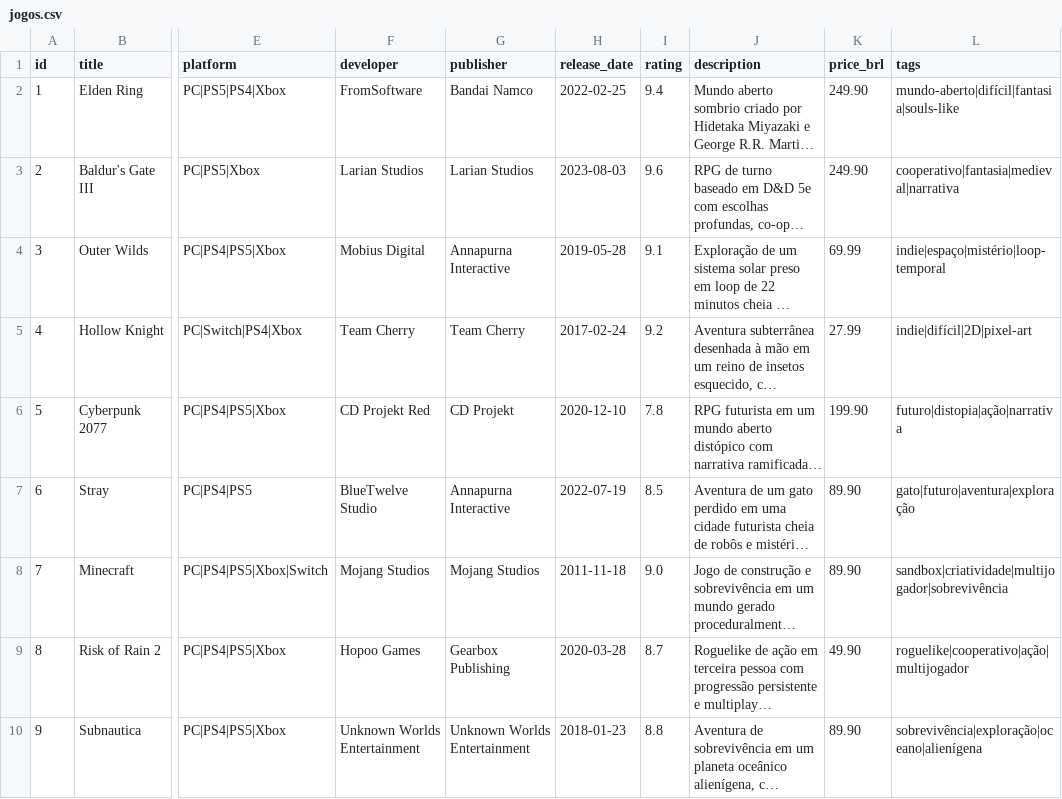
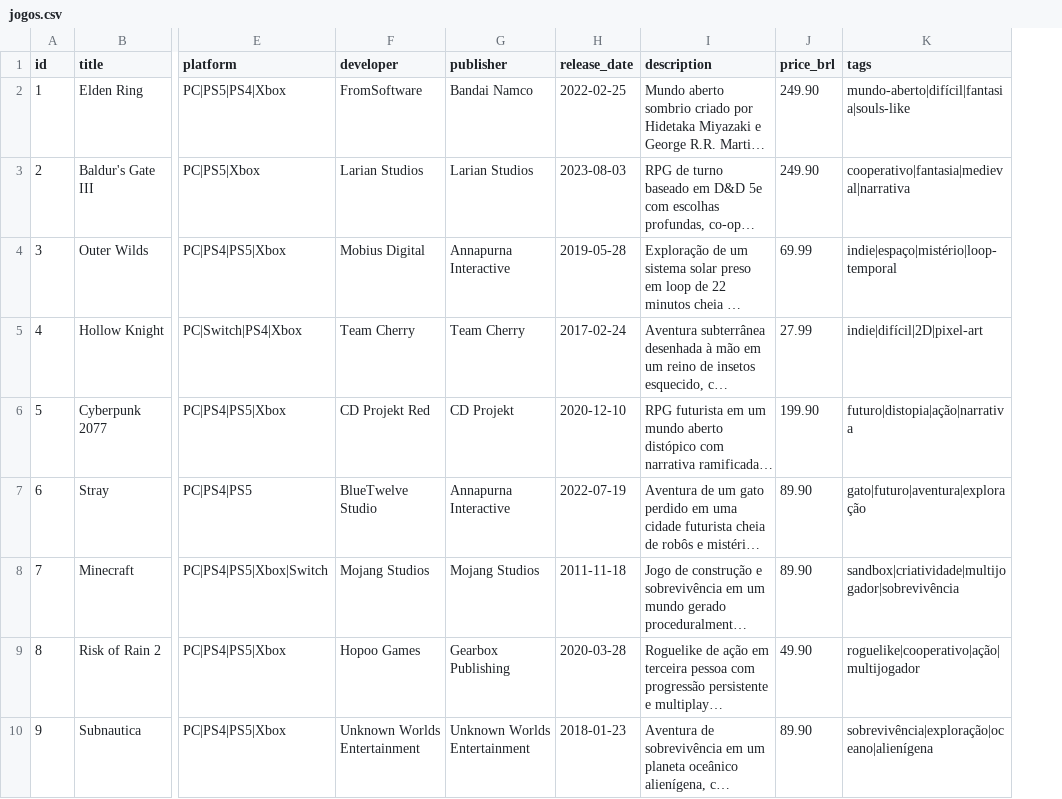
Before and after one commit to johnlcsz/Projeto-P1-Engenharia-de-Software, a CSV file: data/jogos.csv, drawn as a sheet; only a part is shown, gaps mark what is left out; long unchanged cells end in …; the diff names each change by its address in the sheet, - before the commit and + after, or states it on an @@ line.

Commit message:
feat: adiciona o calculo da nota dos jogos

```diff
--- a/data/jogos.csv
+++ b/data/jogos.csv
-column I (rating), rows 2-10: 9.4 | 9.6 | 9.1 | 9.2 | 7.8 | 8.5 | 9.0 | 8.7 | 8.8
```
Also changed, not shown: 8 other files.
